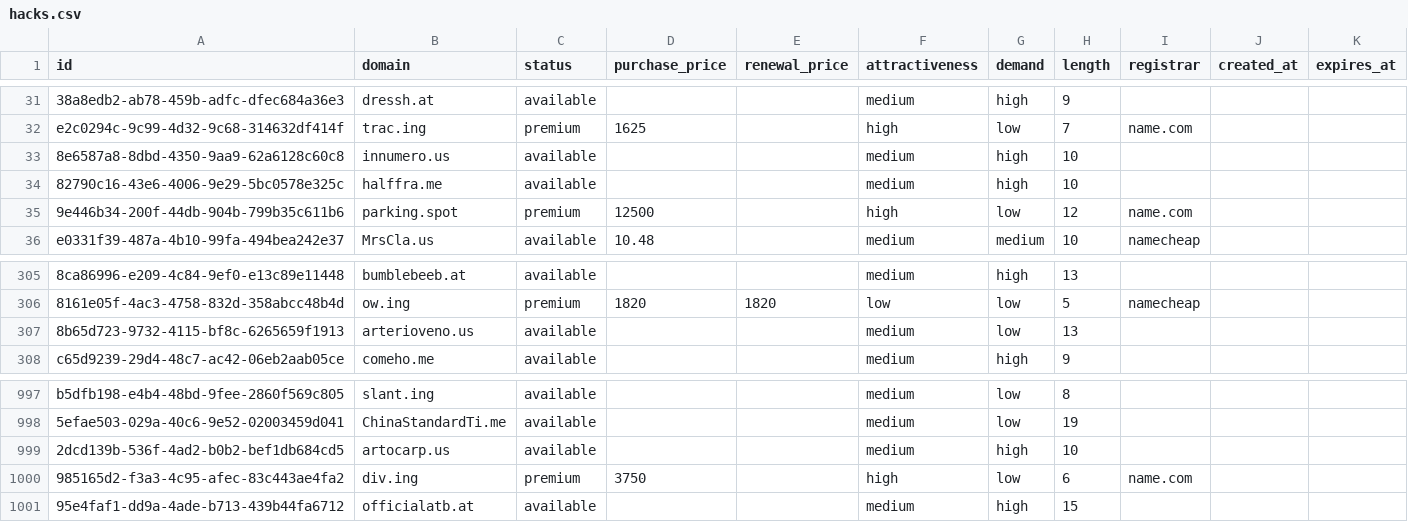
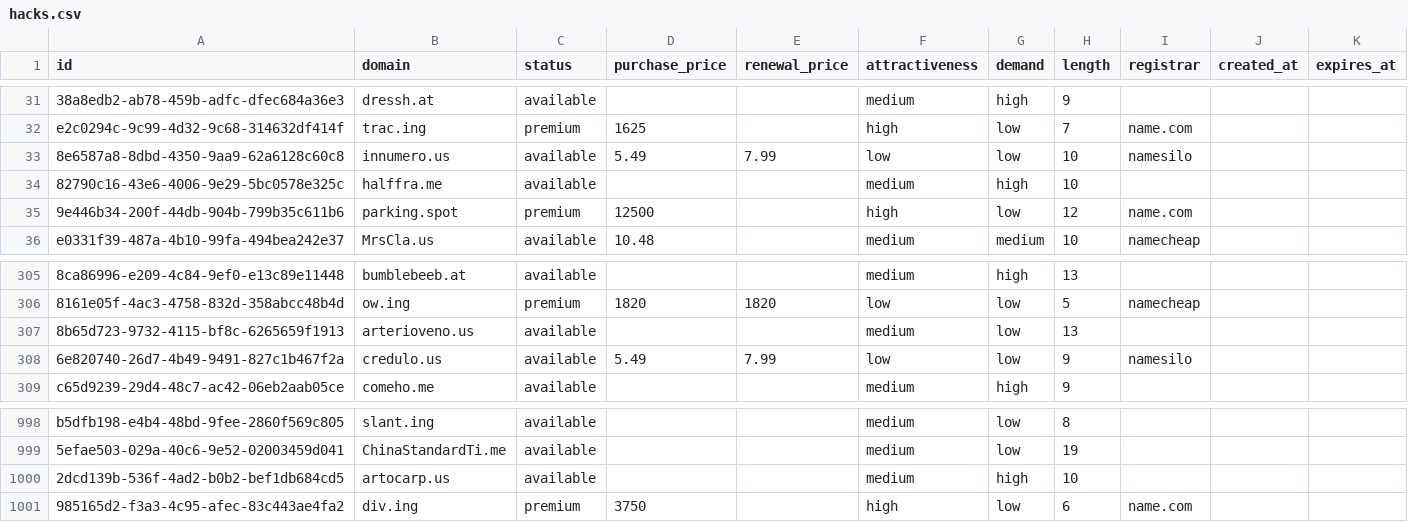
Before and after one commit to UniqueDomains/hacks-oneword-domains, a CSV file: hacks.csv, drawn as a sheet; only a part is shown, gaps mark what is left out; removed rows and columns are numbered as before the commit, all else as after; the diff names each change by its address in the sheet, - before the commit and + after, or states it on an @@ line.

Commit message:
Domains update

```diff
--- a/hacks.csv
+++ b/hacks.csv
-D33 (purchase_price): (empty)
+D33 (purchase_price): 5.49
-E33 (renewal_price): (empty)
+E33 (renewal_price): 7.99
-F33 (attractiveness): medium
+F33 (attractiveness): low
-G33 (demand): high
+G33 (demand): low
-I33 (registrar): (empty)
+I33 (registrar): namesilo
+row 308: 6e820740-26d7-4b49-9491-827c1b467f2a | credulo.us | available | 5.49 | 7.99 | low | low | 9 | namesilo
-row 1001: 95e4faf1-dd9a-4ade-b713-439b44fa6712 | officialatb.at | available |  |  | medium | high | 15
```
Also changed, not shown: 4 other files.
